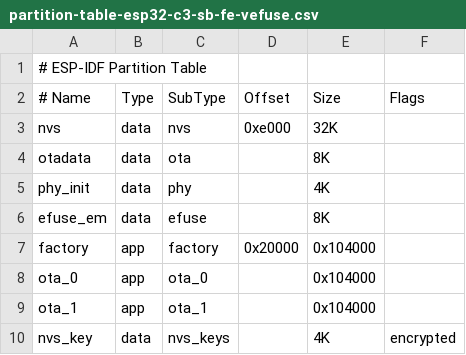
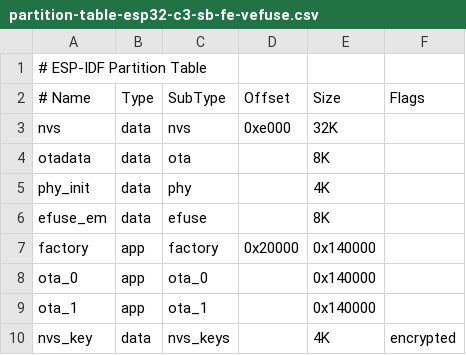
Before and after one commit to cryptoquantique/quarklink-getting-started-esp32-platformio, a CSV file: config-files/partition-tables/partition-table-esp32-c3-sb-fe-vefuse.csv, drawn as a sheet.

```diff
--- a/config-files/partition-tables/partition-table-esp32-c3-sb-fe-vefuse.csv
+++ b/config-files/partition-tables/partition-table-esp32-c3-sb-fe-vefuse.csv
@@ -6,5 +6,5 @@ phy_init,   data,   phy,        ,           4K,
 efuse_em,   data,   efuse,      ,           8K,
-factory,    app,    factory,    0x20000,    0x104000,
-ota_0,      app,    ota_0,      ,           0x104000,
-ota_1,      app,    ota_1,      ,           0x104000,
+factory,    app,    factory,    0x20000,    0x140000,
+ota_0,      app,    ota_0,      ,           0x140000,
+ota_1,      app,    ota_1,      ,           0x140000,
 nvs_key,    data,   nvs_keys,   ,           4K,     encrypted,
```
Also changed, not shown: config-files/partition-tables/partition-table-esp32-c3-sb-fe.csv, config-files/partition-tables/partition-table-esp32-s2-sb-fe-vefuse.csv, 18 other files.
